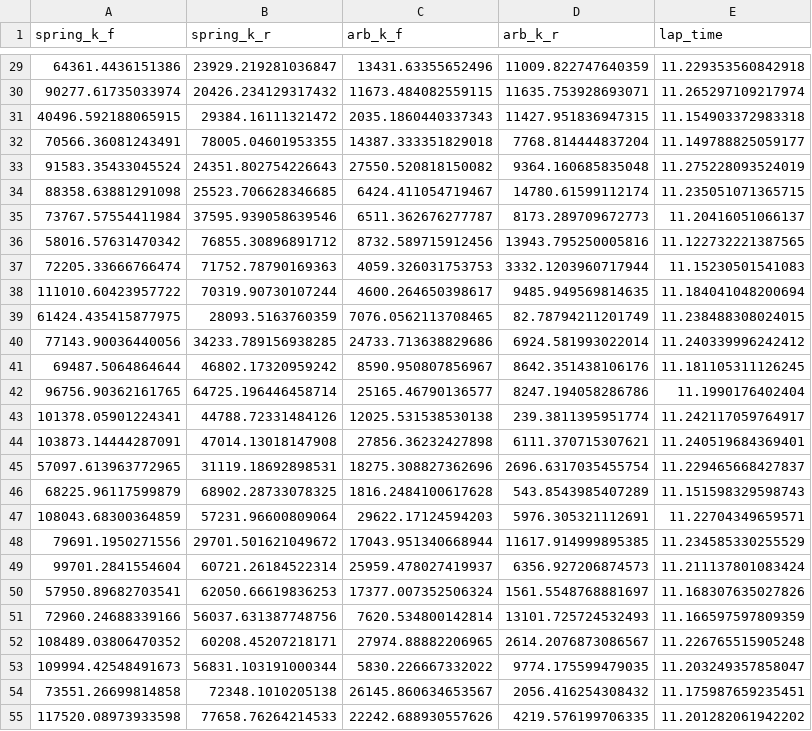
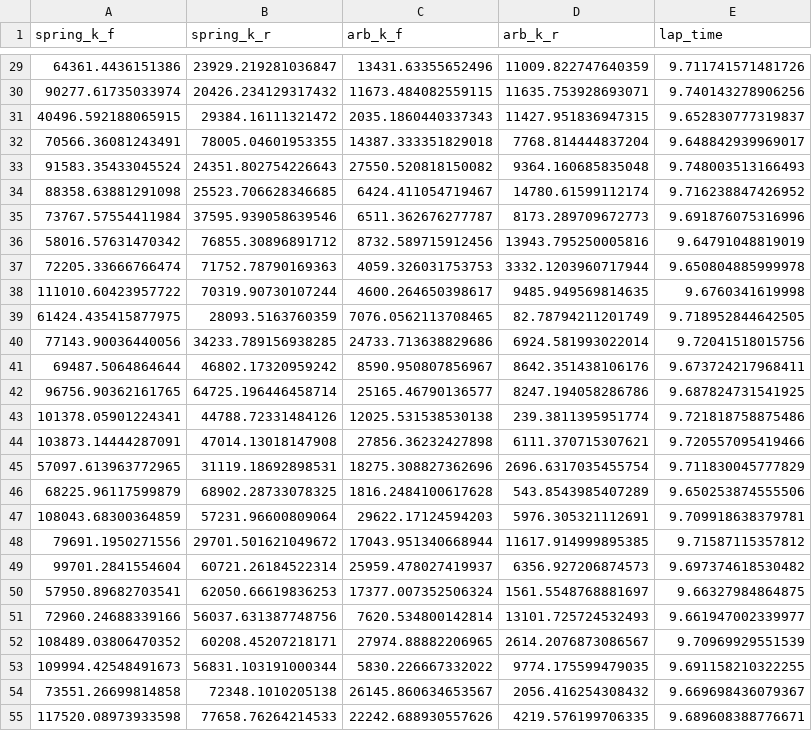
Before and after one commit to cct-stack/motorsports-miata-ml, a CSV file: doe_results.csv, drawn as a sheet; only a part is shown, gaps mark what is left out; the diff covers the shown part only.

```diff
--- a/doe_results.csv
+++ b/doe_results.csv
@@ -29,27 +29,27 @@ spring_k_f,spring_k_r,arb_k_f,arb_k_r,lap_time
-64361.4436151386,23929.219281036847,13431.63355652496,11009.822747640359,11.229353560842918
-90277.61735033974,20426.234129317432,11673.484082559115,11635.753928693071,11.265297109217974
-40496.592188065915,29384.16111321472,2035.1860440337343,11427.951836947315,11.154903372983318
-70566.36081243491,78005.04601953355,14387.333351829018,7768.814444837204,11.149788825059177
-91583.35433045524,24351.802754226643,27550.520818150082,9364.160685835048,11.275228093524019
-88358.63881291098,25523.706628346685,6424.411054719467,14780.61599112174,11.235051071365715
-73767.57554411984,37595.939058639546,6511.362676277787,8173.289709672773,11.20416051066137
-58016.57631470342,76855.30896891712,8732.589715912456,13943.795250005816,11.122732221387565
-72205.33666766474,71752.78790169363,4059.326031753753,3332.1203960717944,11.15230501541083
-111010.60423957722,70319.90730107244,4600.264650398617,9485.949569814635,11.184041048200694
-61424.435415877975,28093.5163760359,7076.0562113708465,82.78794211201749,11.238488308024015
-77143.90036440056,34233.789156938285,24733.713638829686,6924.581993022014,11.240339996242412
-69487.5064864644,46802.17320959242,8590.950807856967,8642.351438106176,11.181105311126245
-96756.90362161765,64725.196446458714,25165.46790136577,8247.194058286786,11.1990176402404
-101378.05901224341,44788.72331484126,12025.531538530138,239.3811395951774,11.242117059764917
-103873.14444287091,47014.13018147908,27856.36232427898,6111.370715307621,11.240519684369401
-57097.613963772965,31119.18692898531,18275.308827362696,2696.6317035455754,11.229465668427837
-68225.96117599879,68902.28733078325,1816.2484100617628,543.8543985407289,11.151598329598743
-108043.68300364859,57231.96600809064,29622.17124594203,5976.305321112691,11.22704349659571
-79691.1950271556,29701.501621049672,17043.951340668944,11617.914999895385,11.234585330255529
-99701.2841554604,60721.26184522314,25959.478027419937,6356.927206874573,11.211137801083424
-57950.89682703541,62050.66619836253,17377.007352506324,1561.5548768881697,11.168307635027826
-72960.24688339166,56037.631387748756,7620.534800142814,13101.725724532493,11.166597597809359
-108489.03806470352,60208.45207218171,27974.88882206965,2614.2076873086567,11.226765515905248
-109994.42548491673,56831.103191000344,5830.226667332022,9774.175599479035,11.203249357858047
-73551.26699814858,72348.1010205138,26145.860634653567,2056.416254308432,11.175987659235451
-117520.08973933598,77658.76264214533,22242.688930557626,4219.576199706335,11.201282061942202
+64361.4436151386,23929.219281036847,13431.63355652496,11009.822747640359,9.711741571481726
+90277.61735033974,20426.234129317432,11673.484082559115,11635.753928693071,9.740143278906256
+40496.592188065915,29384.16111321472,2035.1860440337343,11427.951836947315,9.652830777319837
+70566.36081243491,78005.04601953355,14387.333351829018,7768.814444837204,9.648842939969017
+91583.35433045524,24351.802754226643,27550.520818150082,9364.160685835048,9.748003513166493
+88358.63881291098,25523.706628346685,6424.411054719467,14780.61599112174,9.716238847426952
+73767.57554411984,37595.939058639546,6511.362676277787,8173.289709672773,9.691876075316996
+58016.57631470342,76855.30896891712,8732.589715912456,13943.795250005816,9.64791048819019
+72205.33666766474,71752.78790169363,4059.326031753753,3332.1203960717944,9.650804885999978
+111010.60423957722,70319.90730107244,4600.264650398617,9485.949569814635,9.6760341619998
+61424.435415877975,28093.5163760359,7076.0562113708465,82.78794211201749,9.718952844642505
+77143.90036440056,34233.789156938285,24733.713638829686,6924.581993022014,9.72041518015756
+69487.5064864644,46802.17320959242,8590.950807856967,8642.351438106176,9.673724217968411
+96756.90362161765,64725.196446458714,25165.46790136577,8247.194058286786,9.687824731541925
+101378.05901224341,44788.72331484126,12025.531538530138,239.3811395951774,9.721818758875486
+103873.14444287091,47014.13018147908,27856.36232427898,6111.370715307621,9.720557095419466
+57097.613963772965,31119.18692898531,18275.308827362696,2696.6317035455754,9.711830045777829
+68225.96117599879,68902.28733078325,1816.2484100617628,543.8543985407289,9.650253874555506
+108043.68300364859,57231.96600809064,29622.17124594203,5976.305321112691,9.709918638379781
+79691.1950271556,29701.501621049672,17043.951340668944,11617.914999895385,9.71587115357812
+99701.2841554604,60721.26184522314,25959.478027419937,6356.927206874573,9.697374618530482
+57950.89682703541,62050.66619836253,17377.007352506324,1561.5548768881697,9.66327984864875
+72960.24688339166,56037.631387748756,7620.534800142814,13101.725724532493,9.661947002339977
+108489.03806470352,60208.45207218171,27974.88882206965,2614.2076873086567,9.70969929551539
+109994.42548491673,56831.103191000344,5830.226667332022,9774.175599479035,9.691158210322255
+73551.26699814858,72348.1010205138,26145.860634653567,2056.416254308432,9.669698436079367
+117520.08973933598,77658.76264214533,22242.688930557626,4219.576199706335,9.689608388776671
```
Also changed, not shown: 173 edited cells elsewhere in this file, 3 other files.
